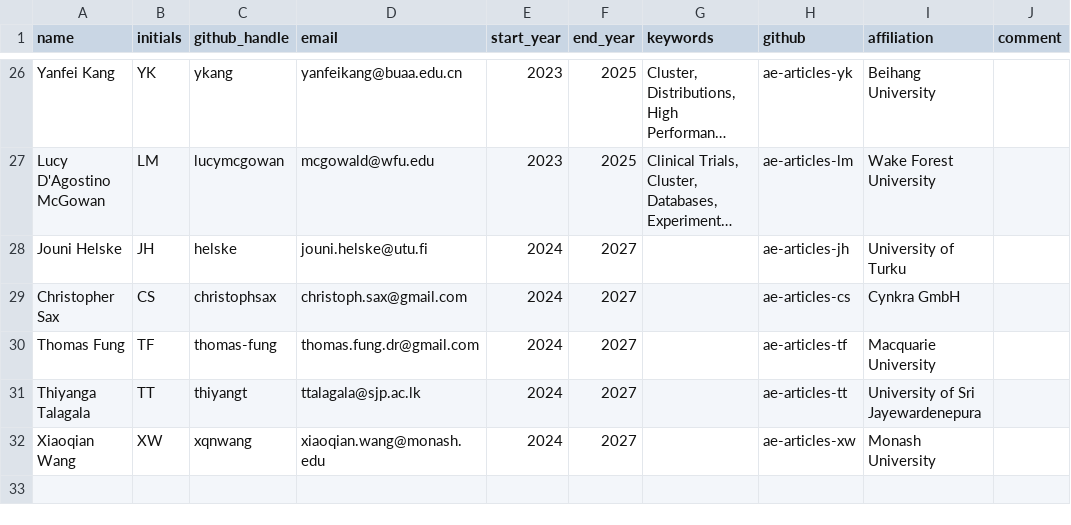
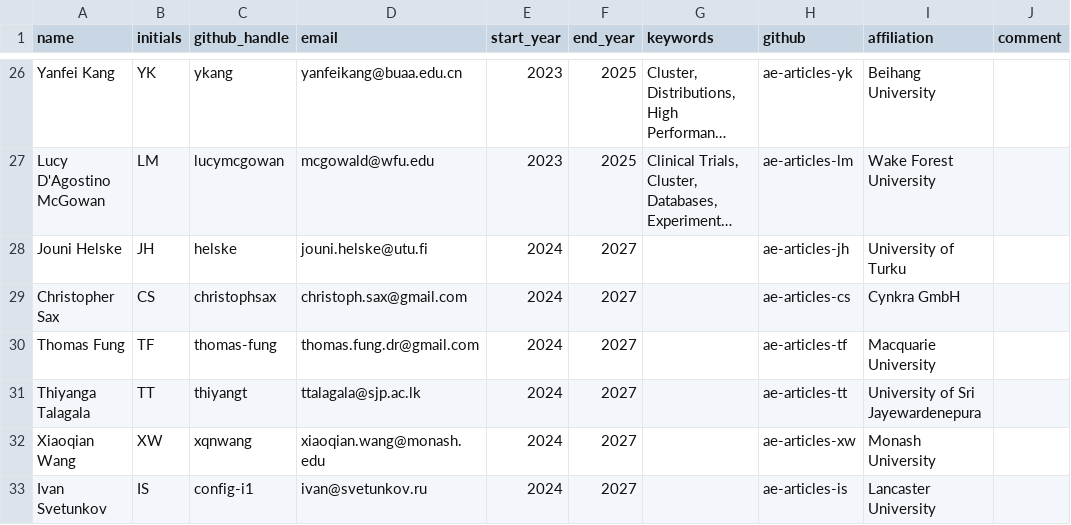
Before and after one commit to rjournal/rj, a CSV file: inst/associate-editors.csv, drawn as a sheet; only a part is shown, gaps mark what is left out; long unchanged cells end in ….

Commit message:
Added Ivan

```diff
--- a/inst/associate-editors.csv
+++ b/inst/associate-editors.csv
@@ -32 +32,2 @@ Thiyanga Talagala,TT,thiyangt,ttalagala@sjp.ac.lk,2024,2027,,ae-articles-tt,Univ
 Xiaoqian Wang,XW,xqnwang,xiaoqian.wang@monash.edu,2024,2027,,ae-articles-xw,Monash University,
+Ivan Svetunkov,IS,config-i1,ivan@svetunkov.ru,2024,2027,,ae-articles-is,Lancaster University,
```
